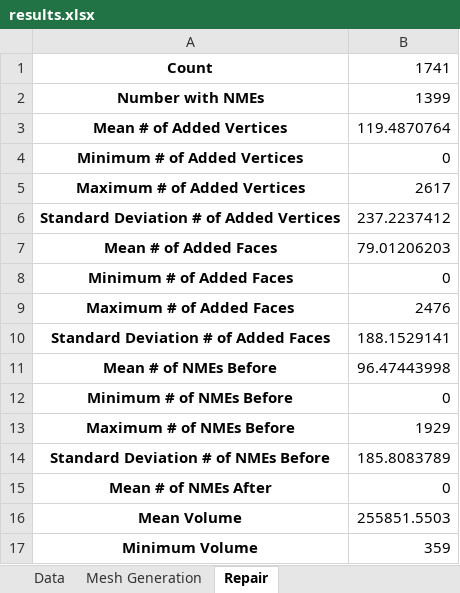
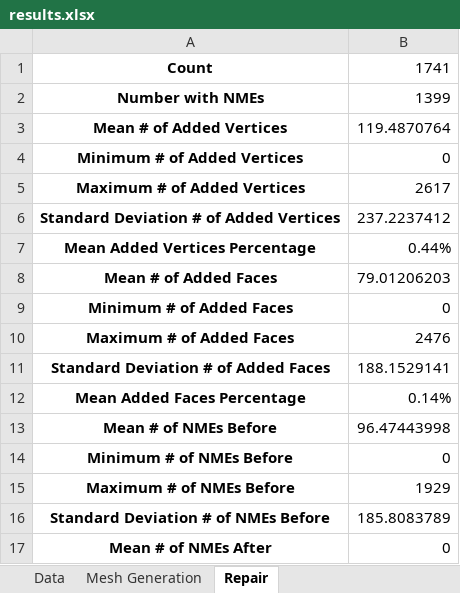
Before and after one commit to MattTheCuber/edge-mender, an Excel workbook: results/results.xlsx, sheet Repair, drawn as a sheet; only a part is shown; the shorter side is filled out with more unchanged rows; values as stored, in another font and other column widths than the file's, no borders; the diff names each change by its address in the sheet, - before the commit and + after, or states it on an @@ line.

Commit message:
feat(results): add percent new verts and faces

```diff
--- a/results/results.xlsx (sheet Repair)
+++ b/results/results.xlsx (sheet Repair)
+row 7: Mean Added Vertices Percentage | 0.44%
+row 12: Mean Added Faces Percentage | 0.14%
```
Also changed, not shown: 1 other file.
